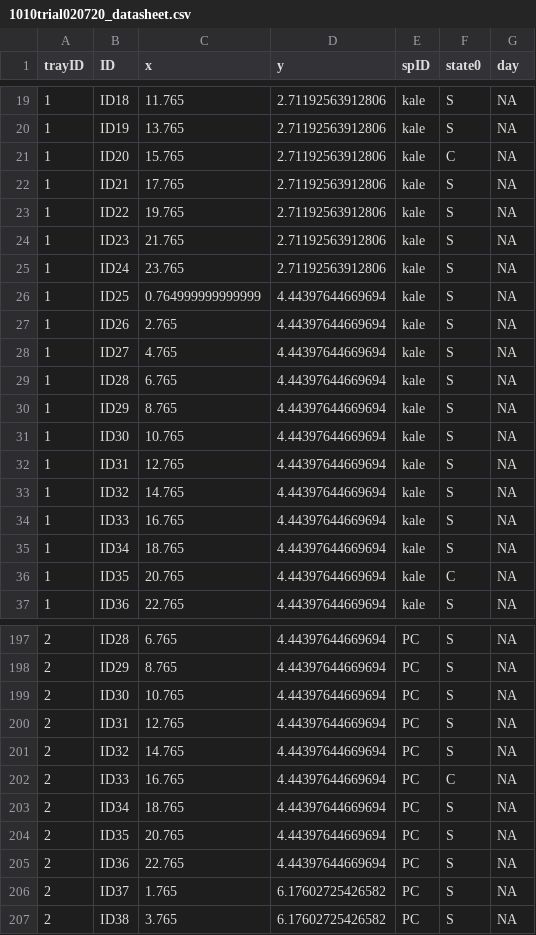
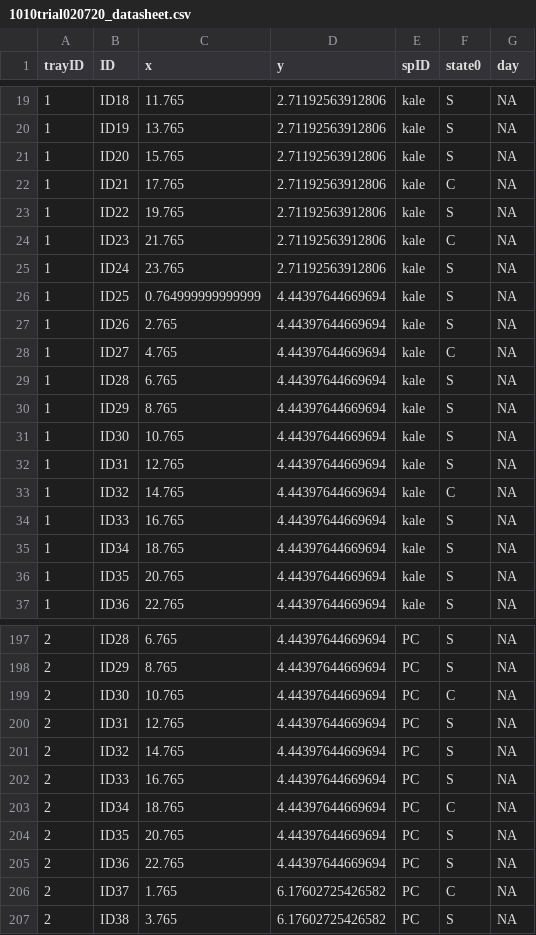
Before and after one commit to lisamr/mesocosm, a CSV file: GH_output/tinkering_stage/1010trial020720_datasheet.csv, drawn as a sheet; only a part is shown, gaps mark what is left out; the diff covers the shown part only.

```diff
--- a/GH_output/tinkering_stage/1010trial020720_datasheet.csv
+++ b/GH_output/tinkering_stage/1010trial020720_datasheet.csv
@@ -20,6 +20,6 @@
 1,"ID19",13.765,2.71192563912806,"kale","S",NA
-1,"ID20",15.765,2.71192563912806,"kale","C",NA
-1,"ID21",17.765,2.71192563912806,"kale","S",NA
+1,"ID20",15.765,2.71192563912806,"kale","S",NA
+1,"ID21",17.765,2.71192563912806,"kale","C",NA
 1,"ID22",19.765,2.71192563912806,"kale","S",NA
-1,"ID23",21.765,2.71192563912806,"kale","S",NA
+1,"ID23",21.765,2.71192563912806,"kale","C",NA
 1,"ID24",23.765,2.71192563912806,"kale","S",NA
@@ -27,3 +27,3 @@
 1,"ID26",2.765,4.44397644669694,"kale","S",NA
-1,"ID27",4.765,4.44397644669694,"kale","S",NA
+1,"ID27",4.765,4.44397644669694,"kale","C",NA
 1,"ID28",6.765,4.44397644669694,"kale","S",NA
@@ -32,6 +32,6 @@
 1,"ID31",12.765,4.44397644669694,"kale","S",NA
-1,"ID32",14.765,4.44397644669694,"kale","S",NA
+1,"ID32",14.765,4.44397644669694,"kale","C",NA
 1,"ID33",16.765,4.44397644669694,"kale","S",NA
 1,"ID34",18.765,4.44397644669694,"kale","S",NA
-1,"ID35",20.765,4.44397644669694,"kale","C",NA
+1,"ID35",20.765,4.44397644669694,"kale","S",NA
 1,"ID36",22.765,4.44397644669694,"kale","S",NA
@@ -198,10 +198,10 @@
 2,"ID29",8.765,4.44397644669694,"PC","S",NA
-2,"ID30",10.765,4.44397644669694,"PC","S",NA
+2,"ID30",10.765,4.44397644669694,"PC","C",NA
 2,"ID31",12.765,4.44397644669694,"PC","S",NA
 2,"ID32",14.765,4.44397644669694,"PC","S",NA
-2,"ID33",16.765,4.44397644669694,"PC","C",NA
-2,"ID34",18.765,4.44397644669694,"PC","S",NA
+2,"ID33",16.765,4.44397644669694,"PC","S",NA
+2,"ID34",18.765,4.44397644669694,"PC","C",NA
 2,"ID35",20.765,4.44397644669694,"PC","S",NA
 2,"ID36",22.765,4.44397644669694,"PC","S",NA
-2,"ID37",1.765,6.17602725426582,"PC","S",NA
+2,"ID37",1.765,6.17602725426582,"PC","C",NA
 2,"ID38",3.765,6.17602725426582,"PC","S",NA
```
Also changed, not shown: 150 edited cells elsewhere in this file, 4 other files.
